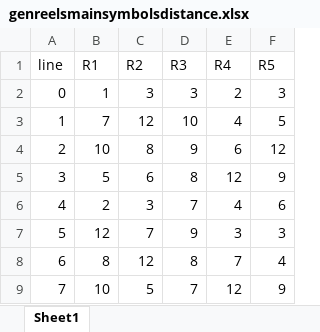
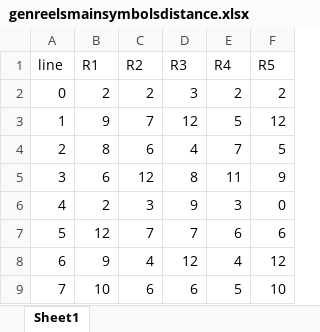
Before and after one commit to zhs007/slotsgamecore7, an Excel workbook: unittestdata/genreelsmainsymbolsdistance.xlsx, sheet Sheet1, drawn as a sheet; only a part is shown; values as stored, in another font and other column widths than the file's, no borders; the diff covers the shown part only; the diff names each change by its address in the sheet, - before the commit and + after, or states it on an @@ line.

```diff
--- a/unittestdata/genreelsmainsymbolsdistance.xlsx (sheet Sheet1)
+++ b/unittestdata/genreelsmainsymbolsdistance.xlsx (sheet Sheet1)
-B2 (R1): 1
+B2 (R1): 2
-C2 (R2): 3
+C2 (R2): 2
-F2 (R5): 3
+F2 (R5): 2
-B3 (R1): 7
+B3 (R1): 9
-C3 (R2): 12
+C3 (R2): 7
-D3 (R3): 10
+D3 (R3): 12
-E3 (R4): 4
+E3 (R4): 5
-F3 (R5): 5
+F3 (R5): 12
-B4 (R1): 10
+B4 (R1): 8
-C4 (R2): 8
+C4 (R2): 6
-D4 (R3): 9
+D4 (R3): 4
-E4 (R4): 6
+E4 (R4): 7
-F4 (R5): 12
+F4 (R5): 5
-B5 (R1): 5
+B5 (R1): 6
-C5 (R2): 6
+C5 (R2): 12
-E5 (R4): 12
+E5 (R4): 11
-D6 (R3): 7
+D6 (R3): 9
-E6 (R4): 4
+E6 (R4): 3
-F6 (R5): 6
+F6 (R5): 0
-D7 (R3): 9
+D7 (R3): 7
-E7 (R4): 3
+E7 (R4): 6
-F7 (R5): 3
+F7 (R5): 6
-B8 (R1): 8
+B8 (R1): 9
-C8 (R2): 12
+C8 (R2): 4
-D8 (R3): 8
+D8 (R3): 12
-E8 (R4): 7
+E8 (R4): 4
-F8 (R5): 4
+F8 (R5): 12
-C9 (R2): 5
+C9 (R2): 6
-D9 (R3): 7
+D9 (R3): 6
-E9 (R4): 12
+E9 (R4): 5
-F9 (R5): 9
+F9 (R5): 10
```
Also changed, not shown: 701 edited cells elsewhere in this sheet, unittestdata/genreels.xlsx, unittestdata/mergewinsstats.xlsx, 7 other files.
